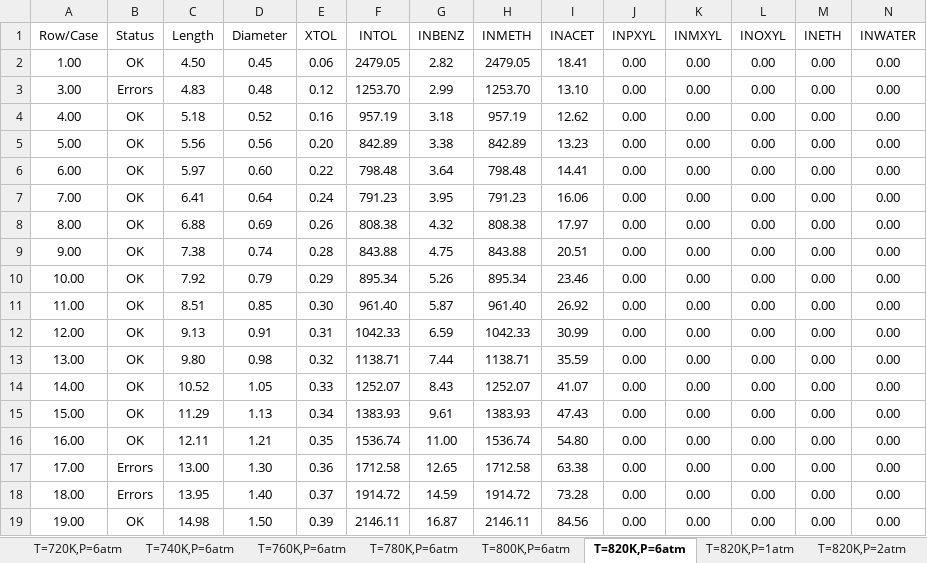
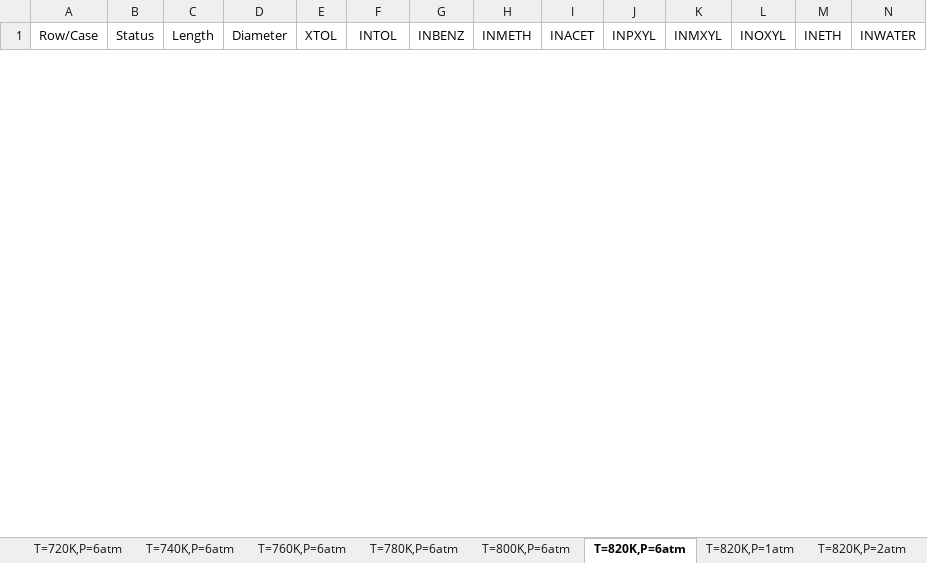
Before and after one commit to dleeim/Chemical_Engineering_Projects, an Excel workbook: Book1.xlsx, sheet T=820K,P=6atm, drawn as a sheet; only a part is shown; values as stored, in another font and other column widths than the file's, no borders; removed rows and columns are numbered as before the commit, all else as after; rows hold the shown columns only; the diff covers the shown part only; the diff names each change by its address in the sheet, - before the commit and + after, or states it on an @@ line.

```diff
--- a/Book1.xlsx (sheet T=820K,P=6atm)
+++ b/Book1.xlsx (sheet T=820K,P=6atm)
-row 2: 1.00 | OK | 4.50 | 0.45 | 0.06 | 2479.05 | 2.82 | 2479.05 | 18.41 | 0.00 | 0.00 | 0.00 | 0.00 | 0.00
-row 3: 3.00 | Errors | 4.83 | 0.48 | 0.12 | 1253.70 | 2.99 | 1253.70 | 13.10 | 0.00 | 0.00 | 0.00 | 0.00 | 0.00
-row 4: 4.00 | OK | 5.18 | 0.52 | 0.16 | 957.19 | 3.18 | 957.19 | 12.62 | 0.00 | 0.00 | 0.00 | 0.00 | 0.00
-row 5: 5.00 | OK | 5.56 | 0.56 | 0.20 | 842.89 | 3.38 | 842.89 | 13.23 | 0.00 | 0.00 | 0.00 | 0.00 | 0.00
-row 6: 6.00 | OK | 5.97 | 0.60 | 0.22 | 798.48 | 3.64 | 798.48 | 14.41 | 0.00 | 0.00 | 0.00 | 0.00 | 0.00
-row 7: 7.00 | OK | 6.41 | 0.64 | 0.24 | 791.23 | 3.95 | 791.23 | 16.06 | 0.00 | 0.00 | 0.00 | 0.00 | 0.00
-row 8: 8.00 | OK | 6.88 | 0.69 | 0.26 | 808.38 | 4.32 | 808.38 | 17.97 | 0.00 | 0.00 | 0.00 | 0.00 | 0.00
-row 9: 9.00 | OK | 7.38 | 0.74 | 0.28 | 843.88 | 4.75 | 843.88 | 20.51 | 0.00 | 0.00 | 0.00 | 0.00 | 0.00
-row 10: 10.00 | OK | 7.92 | 0.79 | 0.29 | 895.34 | 5.26 | 895.34 | 23.46 | 0.00 | 0.00 | 0.00 | 0.00 | 0.00
-row 11: 11.00 | OK | 8.51 | 0.85 | 0.30 | 961.40 | 5.87 | 961.40 | 26.92 | 0.00 | 0.00 | 0.00 | 0.00 | 0.00
-row 12: 12.00 | OK | 9.13 | 0.91 | 0.31 | 1042.33 | 6.59 | 1042.33 | 30.99 | 0.00 | 0.00 | 0.00 | 0.00 | 0.00
-row 13: 13.00 | OK | 9.80 | 0.98 | 0.32 | 1138.71 | 7.44 | 1138.71 | 35.59 | 0.00 | 0.00 | 0.00 | 0.00 | 0.00
-row 14: 14.00 | OK | 10.52 | 1.05 | 0.33 | 1252.07 | 8.43 | 1252.07 | 41.07 | 0.00 | 0.00 | 0.00 | 0.00 | 0.00
-row 15: 15.00 | OK | 11.29 | 1.13 | 0.34 | 1383.93 | 9.61 | 1383.93 | 47.43 | 0.00 | 0.00 | 0.00 | 0.00 | 0.00
-row 16: 16.00 | OK | 12.11 | 1.21 | 0.35 | 1536.74 | 11.00 | 1536.74 | 54.80 | 0.00 | 0.00 | 0.00 | 0.00 | 0.00
-row 17: 17.00 | Errors | 13.00 | 1.30 | 0.36 | 1712.58 | 12.65 | 1712.58 | 63.38 | 0.00 | 0.00 | 0.00 | 0.00 | 0.00
-row 18: 18.00 | Errors | 13.95 | 1.40 | 0.37 | 1914.72 | 14.59 | 1914.72 | 73.28 | 0.00 | 0.00 | 0.00 | 0.00 | 0.00
-row 19: 19.00 | OK | 14.98 | 1.50 | 0.39 | 2146.11 | 16.87 | 2146.11 | 84.56 | 0.00 | 0.00 | 0.00 | 0.00 | 0.00
```
Also changed, not shown: 30 added rows and 12 removed rows elsewhere in this sheet, sheet T=820K,P=4atm, sheet T=760K,P=6atm, sheet T=800K,P=6atm, sheet T=780K,P=6atm, sheet T=820K,P=5atm, sheet T=720K,P=6atm, 4 more sheets, 13 other files.
